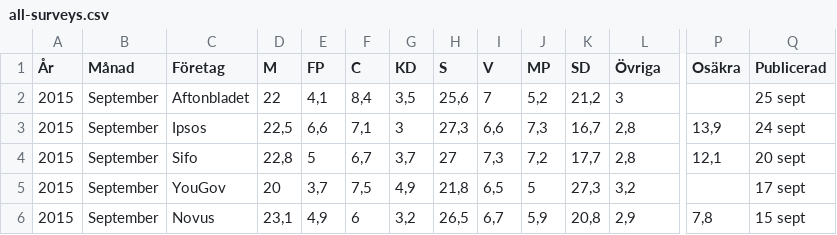
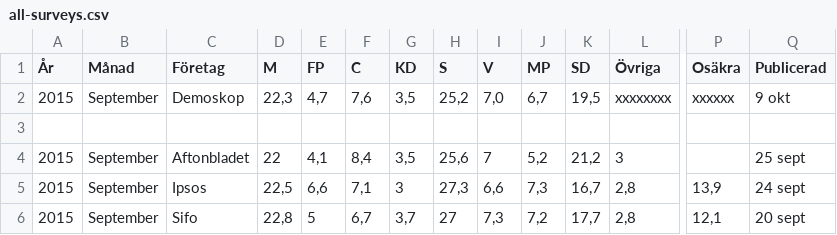
Before and after one commit to hampusborgos/swedish-opinion-data, a CSV file: all-surveys.csv, drawn as a sheet; only a part is shown, gaps mark what is left out; the shorter side is filled out with more unchanged rows; rows hold the shown columns only; the diff names each change by its address in the sheet, - before the commit and + after, or states it on an @@ line.

Commit message:
Demoskop för Oktober

```diff
--- a/all-surveys.csv
+++ b/all-surveys.csv
+row 2: 2015 | September | Demoskop | 22,3 | 4,7 | 7,6 | 3,5 | 25,2 | 7,0 | 6,7 | 19,5 | xxxxxxxx | xxxxxx | 9 okt
+row 3: (empty)
```
